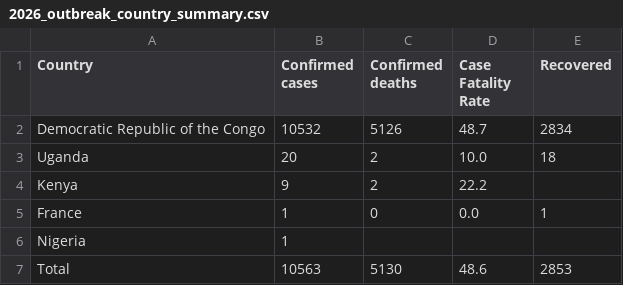
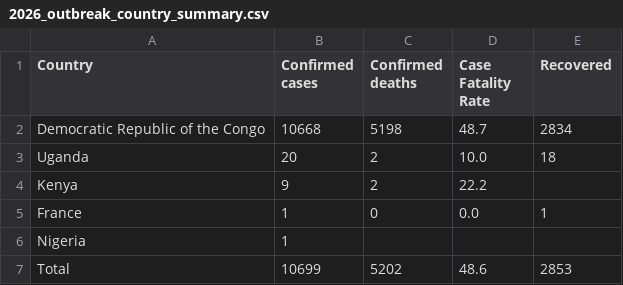
Before and after one commit to ONEcampaign/ebola-2026-outbreak, a CSV file: data/output/2026_outbreak_country_summary.csv, drawn as a sheet.

```diff
--- a/data/output/2026_outbreak_country_summary.csv
+++ b/data/output/2026_outbreak_country_summary.csv
@@ -1,3 +1,3 @@
 Country,Confirmed cases,Confirmed deaths,Case Fatality Rate,Recovered
-Democratic Republic of the Congo,10532,5126,48.7,2834
+Democratic Republic of the Congo,10668,5198,48.7,2834
 Uganda,20,2,10.0,18
@@ -6,2 +6,2 @@ France,1,0,0.0,1
 Nigeria,1,,,
-Total,10563,5130,48.6,2853
+Total,10699,5202,48.6,2853
```
Also changed, not shown: data/output/2026_outbreak_drc_cases_by_province.csv, data/output/2026_outbreak_drc_cases_by_zone.csv, 2 other files.
